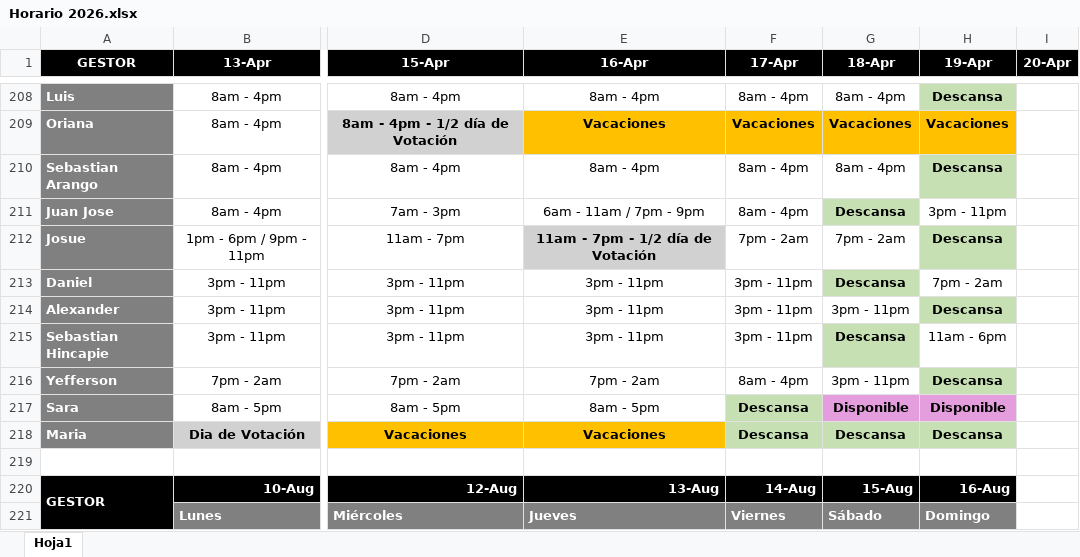
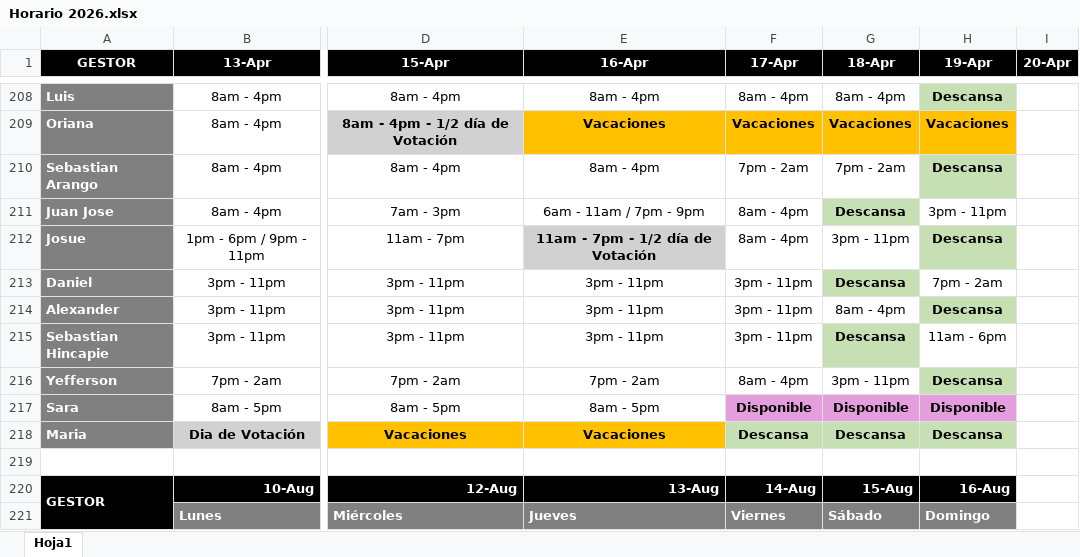
Before and after one commit to VirtualSoft026/riesgovirtualsoft, an Excel workbook: Horario/Horario 2026.xlsx, sheet Hoja1, drawn as a sheet; only a part is shown, gaps mark what is left out; values as stored, in another font and other column widths than the file's, no borders; charts and pictures not drawn; the diff covers the shown part only; the diff names each change by its address in the sheet, - before the commit and + after, or states it on an @@ line.

```diff
--- a/Horario/Horario 2026.xlsx (sheet Hoja1)
+++ b/Horario/Horario 2026.xlsx (sheet Hoja1)
-F210 (17-Apr): 8am - 4pm
+F210 (17-Apr): 7pm - 2am
-G210 (18-Apr): 8am - 4pm
+G210 (18-Apr): 7pm - 2am
-F212 (17-Apr): 7pm - 2am
+F212 (17-Apr): 8am - 4pm
-G212 (18-Apr): 7pm - 2am
+G212 (18-Apr): 3pm - 11pm
-G214 (18-Apr): 3pm - 11pm
+G214 (18-Apr): 8am - 4pm
-F217 (17-Apr): Descansa
+F217 (17-Apr): Disponible
-F217 fill: #C6E0B4
+F217 fill: #E59EDD
```
Also changed, not shown: 1 added row, 1 removed row, 1 edited cell and cell formats elsewhere in this sheet, 1 other file.
